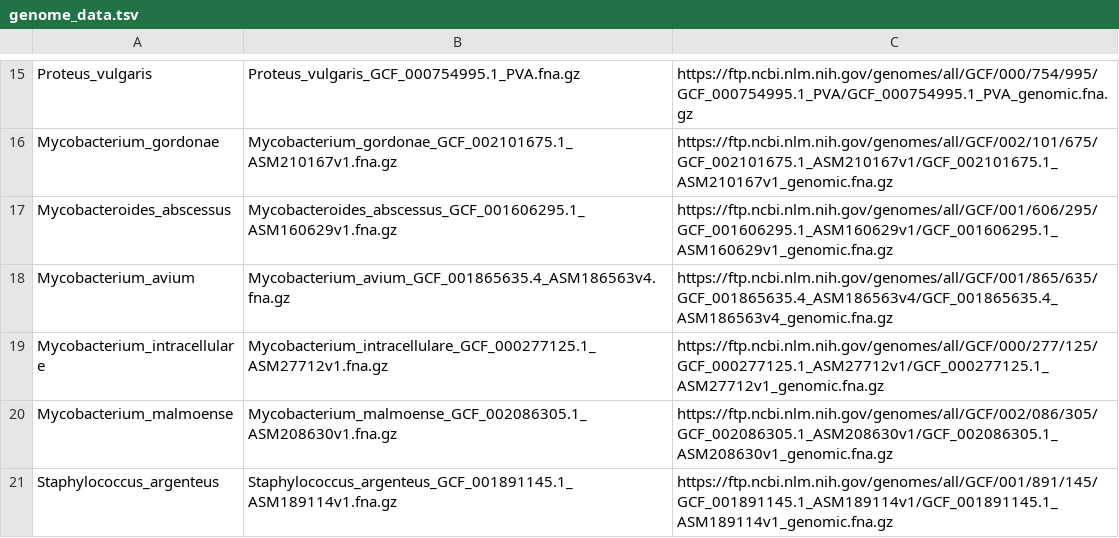
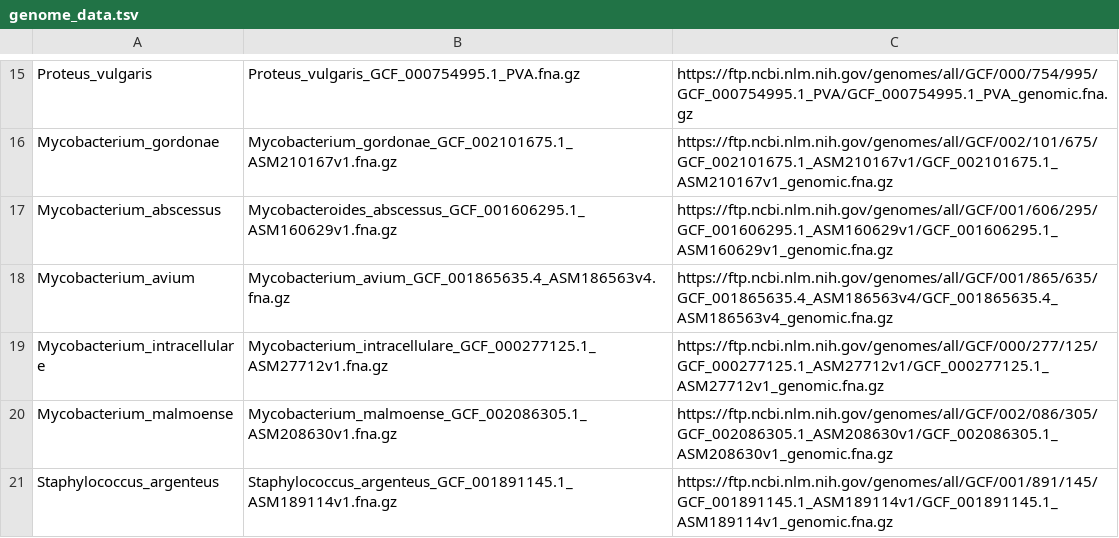
Before and after one commit to Genomic-Medicine-Linkoping/JASEN, a TSV file: assets/genome_data.tsv, drawn as a sheet; only a part is shown, gaps mark what is left out.

Commit message:
Use same name as profile name

```diff
--- a/assets/genome_data.tsv
+++ b/assets/genome_data.tsv
@@ -16,3 +16,3 @@ Proteus_vulgaris	Proteus_vulgaris_GCF_000754995.1_PVA.fna.gz	https://ftp.ncbi.nl
 Mycobacterium_gordonae	Mycobacterium_gordonae_GCF_002101675.1_ASM210167v1.fna.gz	https://ftp.ncbi.nlm.nih.gov/genomes/all/GCF/002/101/675/GCF_002101675.1_ASM210167v1/GCF_002101675.1_ASM210167v1_genomic.fna.gz
-Mycobacteroides_abscessus	Mycobacteroides_abscessus_GCF_001606295.1_ASM160629v1.fna.gz	https://ftp.ncbi.nlm.nih.gov/genomes/all/GCF/001/606/295/GCF_001606295.1_ASM160629v1/GCF_001606295.1_ASM160629v1_genomic.fna.gz
+Mycobacterium_abscessus	Mycobacteroides_abscessus_GCF_001606295.1_ASM160629v1.fna.gz	https://ftp.ncbi.nlm.nih.gov/genomes/all/GCF/001/606/295/GCF_001606295.1_ASM160629v1/GCF_001606295.1_ASM160629v1_genomic.fna.gz
 Mycobacterium_avium	Mycobacterium_avium_GCF_001865635.4_ASM186563v4.fna.gz	https://ftp.ncbi.nlm.nih.gov/genomes/all/GCF/001/865/635/GCF_001865635.4_ASM186563v4/GCF_001865635.4_ASM186563v4_genomic.fna.gz
```
